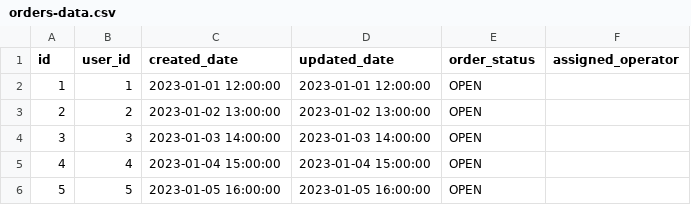
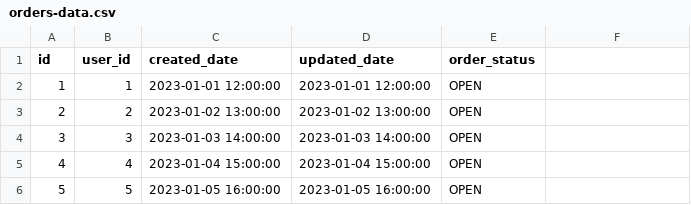
Before and after one commit to mastermih/CardaucMihail_Stefanini, a CSV file: src/main/resources/db/data/mysql/orders-data.csv, drawn as a sheet.

Commit message:
Added the operator name atribution relation many to many edited the order and added the changes for liquibase

```diff
--- a/src/main/resources/db/data/mysql/orders-data.csv
+++ b/src/main/resources/db/data/mysql/orders-data.csv
@@ -1,2 +1,2 @@
-id,user_id,created_date,updated_date,order_status,assigned_operator
+id,user_id,created_date,updated_date,order_status
 1,1,2023-01-01 12:00:00,2023-01-01 12:00:00,OPEN
```
Also changed, not shown: 16 other files.
